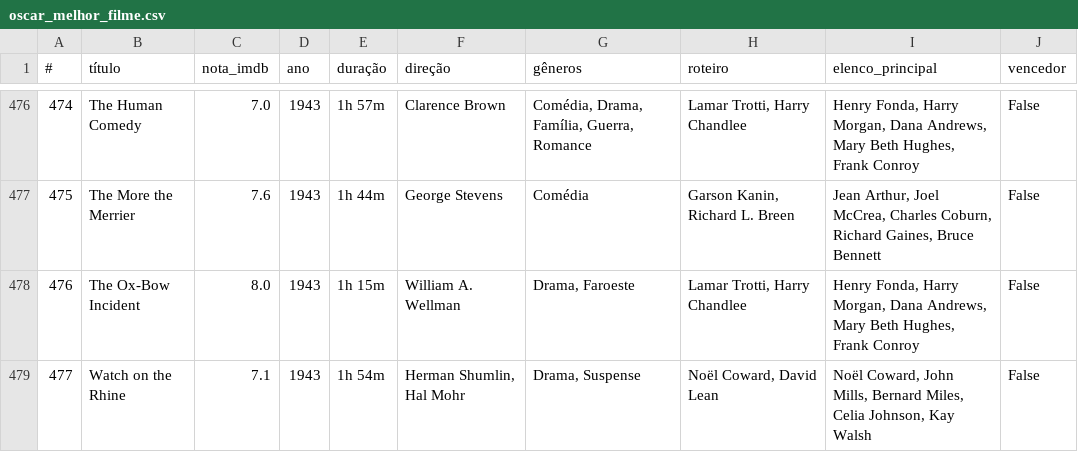
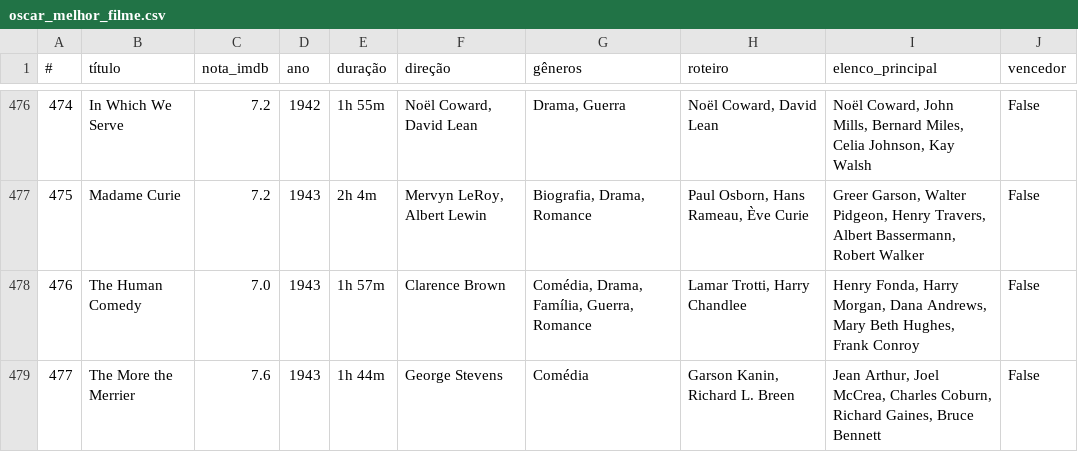
Before and after one commit to nicolascaseiro/Oscar-Melhor-Filme, a CSV file: oscar_melhor_filme.csv, drawn as a sheet; only a part is shown, gaps mark what is left out; the diff covers the shown part only.

```diff
--- a/oscar_melhor_filme.csv
+++ b/oscar_melhor_filme.csv
@@ -476,4 +476,4 @@
-474,The Human Comedy,7.0,1943,1h 57m,Clarence Brown,"Comédia, Drama, Família, Guerra, Romance","Lamar Trotti, Harry Chandlee","Henry Fonda, Harry Morgan, Dana Andrews, Mary Beth Hughes, Frank Conroy",False
-475,The More the Merrier,7.6,1943,1h 44m,George Stevens,Comédia,"Garson Kanin, Richard L. Breen","Jean Arthur, Joel McCrea, Charles Coburn, Richard Gaines, Bruce Bennett",False
-476,The Ox-Bow Incident,8.0,1943,1h 15m,William A. Wellman,"Drama, Faroeste","Lamar Trotti, Harry Chandlee","Henry Fonda, Harry Morgan, Dana Andrews, Mary Beth Hughes, Frank Conroy",False
-477,Watch on the Rhine,7.1,1943,1h 54m,"Herman Shumlin, Hal Mohr","Drama, Suspense","Noël Coward, David Lean","Noël Coward, John Mills, Bernard Miles, Celia Johnson, Kay Walsh",False
+474,In Which We Serve,7.2,1942,1h 55m,"Noël Coward, David Lean","Drama, Guerra","Noël Coward, David Lean","Noël Coward, John Mills, Bernard Miles, Celia Johnson, Kay Walsh",False
+475,Madame Curie,7.2,1943,2h 4m,"Mervyn LeRoy, Albert Lewin","Biografia, Drama, Romance","Paul Osborn, Hans Rameau, Ève Curie","Greer Garson, Walter Pidgeon, Henry Travers, Albert Bassermann, Robert Walker",False
+476,The Human Comedy,7.0,1943,1h 57m,Clarence Brown,"Comédia, Drama, Família, Guerra, Romance","Lamar Trotti, Harry Chandlee","Henry Fonda, Harry Morgan, Dana Andrews, Mary Beth Hughes, Frank Conroy",False
+477,The More the Merrier,7.6,1943,1h 44m,George Stevens,Comédia,"Garson Kanin, Richard L. Breen","Jean Arthur, Joel McCrea, Charles Coburn, Richard Gaines, Bruce Bennett",False
```
Also changed, not shown: 95 edited cells elsewhere in this file.
